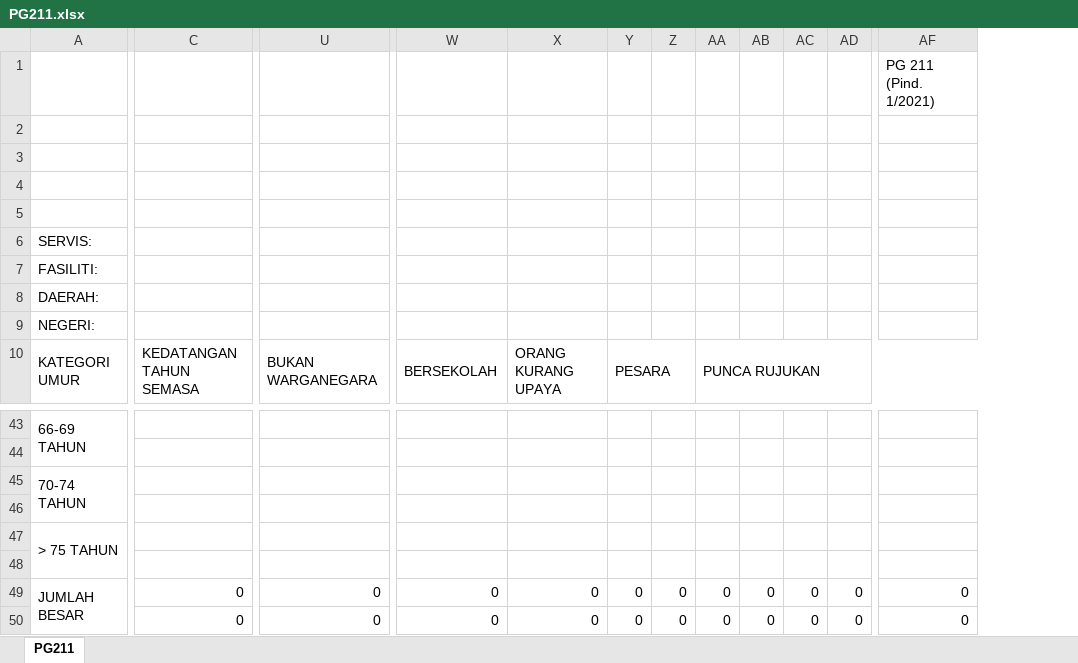
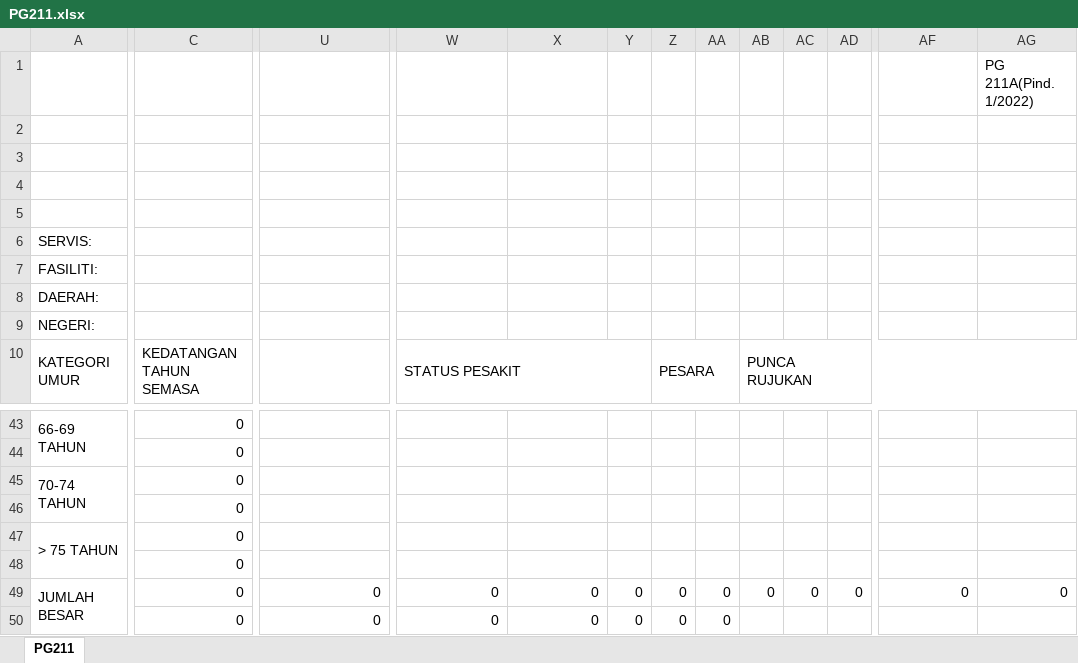
Before and after one commit to c4lyp5o/gp2, an Excel workbook: public/exports/PG211.xlsx, sheet PG211, drawn as a sheet; only a part is shown, gaps mark what is left out; values as stored, in another font and other column widths than the file's, no cell formats; removed rows and columns are numbered as before the commit, all else as after; the diff covers the shown part only; the diff names each change by its address in the sheet, - before the commit and + after, or states it on an @@ line.

```diff
--- a/public/exports/PG211.xlsx (sheet PG211)
+++ b/public/exports/PG211.xlsx (sheet PG211)
-column C, row 10: KEDATANGAN TAHUN SEMASA; rows 49-50: 0 | 0
+column C, row 10: KEDATANGAN TAHUN SEMASA; rows 43-50: all 0
+column AG, row 1: PG 211A(Pind. 1/2022); row 49: 0
-AF1: PG 211 (Pind. 1/2021)
+AF1: (empty)
-U10: BUKAN WARGANEGARA
+U10: (empty)
-U10:U11 merged
-W10: BERSEKOLAH
+W10: STATUS PESAKIT
-W10:W11 merged
+W10:Y10 merged
-X10: ORANG KURANG UPAYA
+X10: (empty)
-X10:X11 merged
-Y10: PESARA
+Y10: (empty)
-Y10:Z10 merged
-Z10: (empty)
+Z10: PESARA
+Z10:AA10 merged
-AA10: PUNCA RUJUKAN
+AA10: (empty)
-AA10:AF10 merged
-AB10: (empty)
+AB10: PUNCA RUJUKAN
+AB10:AG10 merged
-AB50: 0
+AB50: (empty)
-AC50: 0
+AC50: (empty)
-AD50: 0
+AD50: (empty)
-AF50: 0
+AF50: (empty)
```
Also changed, not shown: 18 edited cells and merged cells elsewhere in this sheet, cell formats, formulas that keep their value, 2 other files.
